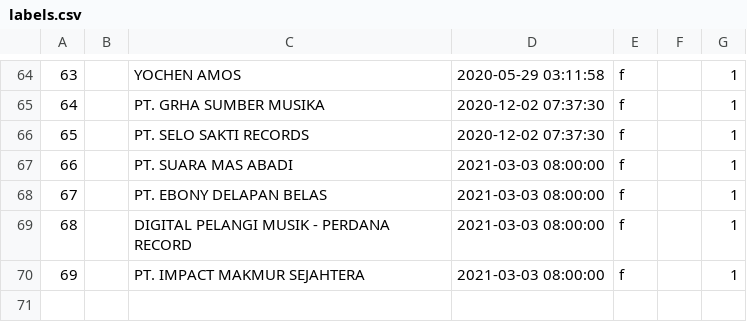
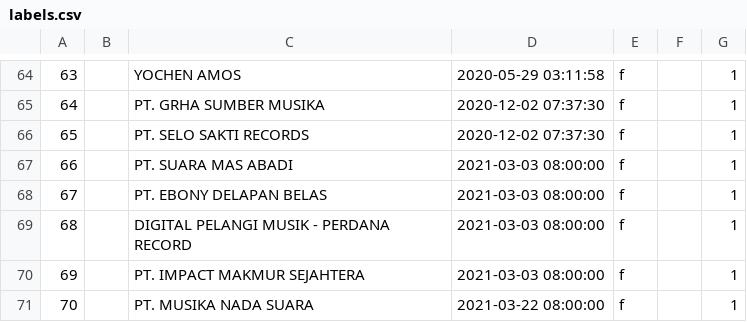
Before and after one commit to TrueTamao/KaraokeTW, a CSV file: db/labels.csv, drawn as a sheet; only a part is shown, gaps mark what is left out; the diff names each change by its address in the sheet, - before the commit and + after, or states it on an @@ line.

```diff
--- a/db/labels.csv
+++ b/db/labels.csv
+row 71: 70 |  | PT. MUSIKA NADA SUARA | 2021-03-22 08:00:00 | f |  | 1
```
Also changed, not shown: db/artists.csv, db/origin_artists.csv, 1 other file.
